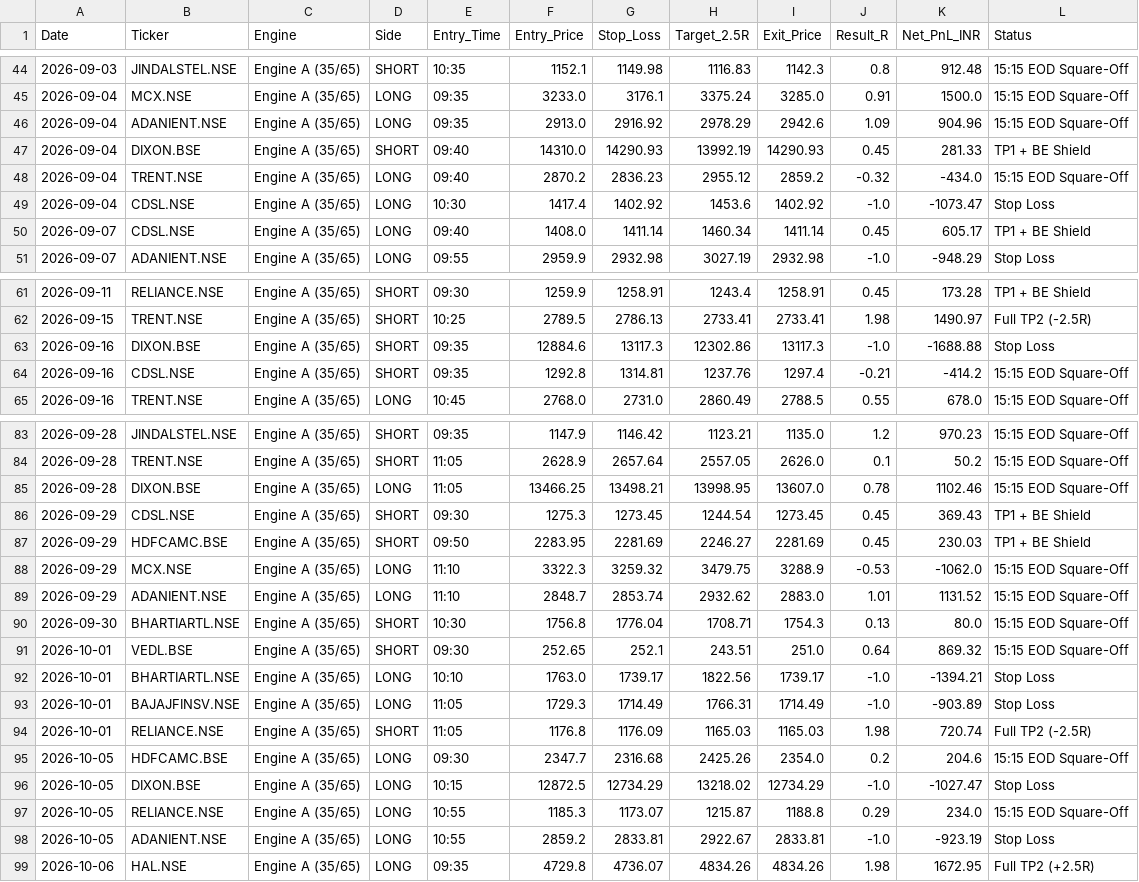
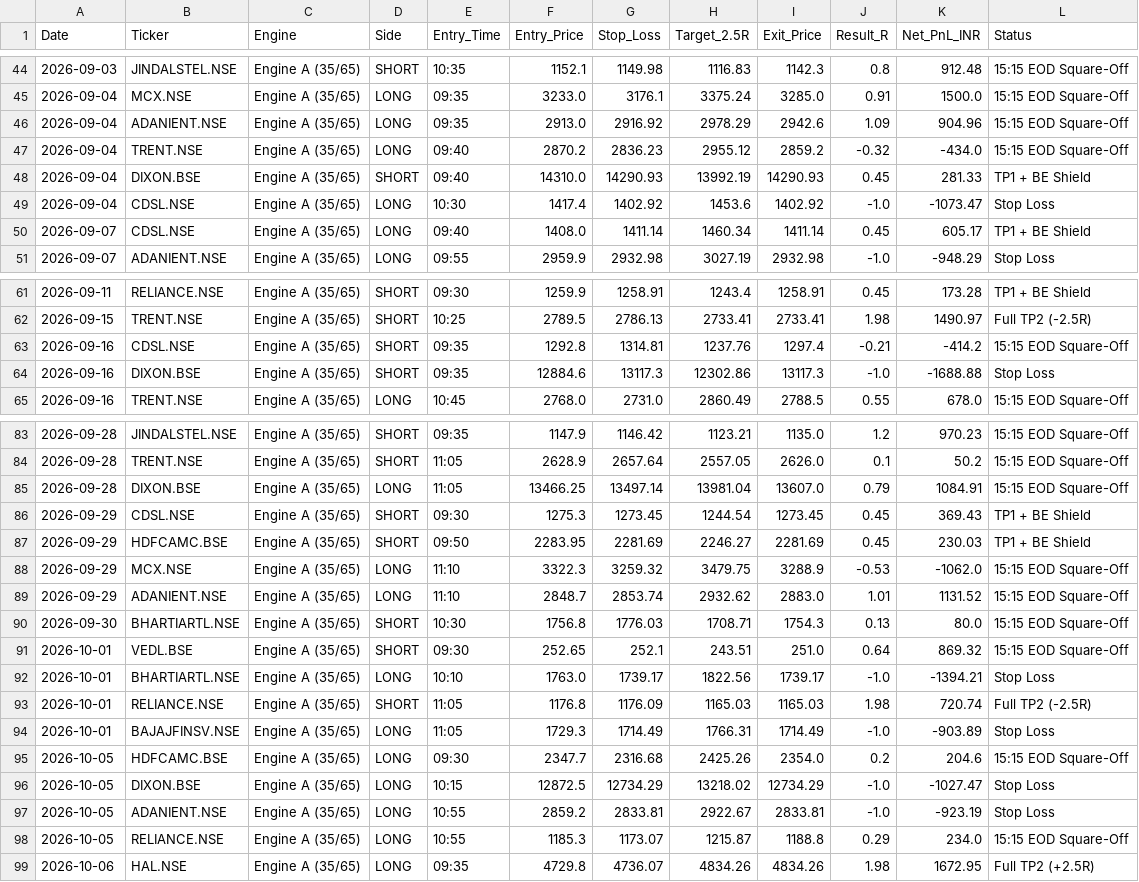
Before and after one commit to hellhound01210/algo-paper-trader, a CSV file: ORVWB_v6_Elite_Ledger.csv, drawn as a sheet; only a part is shown, gaps mark what is left out; the diff covers the shown part only.

```diff
--- a/ORVWB_v6_Elite_Ledger.csv
+++ b/ORVWB_v6_Elite_Ledger.csv
@@ -46,4 +46,4 @@ Date,Ticker,Engine,Side,Entry_Time,Entry_Price,Stop_Loss,Target_2.5R,Exit_Price,
 2026-09-04,ADANIENT.NSE,Engine A (35/65),LONG,09:35,2913.0,2916.92,2978.29,2942.6,1.09,904.96,15:15 EOD Square-Off
+2026-09-04,TRENT.NSE,Engine A (35/65),LONG,09:40,2870.2,2836.23,2955.12,2859.2,-0.32,-434.0,15:15 EOD Square-Off
 2026-09-04,DIXON.BSE,Engine A (35/65),SHORT,09:40,14310.0,14290.93,13992.19,14290.93,0.45,281.33,TP1 + BE Shield
-2026-09-04,TRENT.NSE,Engine A (35/65),LONG,09:40,2870.2,2836.23,2955.12,2859.2,-0.32,-434.0,15:15 EOD Square-Off
 2026-09-04,CDSL.NSE,Engine A (35/65),LONG,10:30,1417.4,1402.92,1453.6,1402.92,-1.0,-1073.47,Stop Loss
@@ -62,4 +62,4 @@ Date,Ticker,Engine,Side,Entry_Time,Entry_Price,Stop_Loss,Target_2.5R,Exit_Price,
 2026-09-15,TRENT.NSE,Engine A (35/65),SHORT,10:25,2789.5,2786.13,2733.41,2733.41,1.98,1490.97,Full TP2 (-2.5R)
+2026-09-16,CDSL.NSE,Engine A (35/65),SHORT,09:35,1292.8,1314.81,1237.76,1297.4,-0.21,-414.2,15:15 EOD Square-Off
 2026-09-16,DIXON.BSE,Engine A (35/65),SHORT,09:35,12884.6,13117.3,12302.86,13117.3,-1.0,-1688.88,Stop Loss
-2026-09-16,CDSL.NSE,Engine A (35/65),SHORT,09:35,1292.8,1314.81,1237.76,1297.4,-0.21,-414.2,15:15 EOD Square-Off
 2026-09-16,TRENT.NSE,Engine A (35/65),LONG,10:45,2768.0,2731.0,2860.49,2788.5,0.55,678.0,15:15 EOD Square-Off
@@ -84,3 +84,3 @@ Date,Ticker,Engine,Side,Entry_Time,Entry_Price,Stop_Loss,Target_2.5R,Exit_Price,
 2026-09-28,TRENT.NSE,Engine A (35/65),SHORT,11:05,2628.9,2657.64,2557.05,2626.0,0.1,50.2,15:15 EOD Square-Off
-2026-09-28,DIXON.BSE,Engine A (35/65),LONG,11:05,13466.25,13498.21,13998.95,13607.0,0.78,1102.46,15:15 EOD Square-Off
+2026-09-28,DIXON.BSE,Engine A (35/65),LONG,11:05,13466.25,13497.14,13981.04,13607.0,0.79,1084.91,15:15 EOD Square-Off
 2026-09-29,CDSL.NSE,Engine A (35/65),SHORT,09:30,1275.3,1273.45,1244.54,1273.45,0.45,369.43,TP1 + BE Shield
@@ -89,11 +89,11 @@ Date,Ticker,Engine,Side,Entry_Time,Entry_Price,Stop_Loss,Target_2.5R,Exit_Price,
 2026-09-29,ADANIENT.NSE,Engine A (35/65),LONG,11:10,2848.7,2853.74,2932.62,2883.0,1.01,1131.52,15:15 EOD Square-Off
-2026-09-30,BHARTIARTL.NSE,Engine A (35/65),SHORT,10:30,1756.8,1776.04,1708.71,1754.3,0.13,80.0,15:15 EOD Square-Off
+2026-09-30,BHARTIARTL.NSE,Engine A (35/65),SHORT,10:30,1756.8,1776.03,1708.71,1754.3,0.13,80.0,15:15 EOD Square-Off
 2026-10-01,VEDL.BSE,Engine A (35/65),SHORT,09:30,252.65,252.1,243.51,251.0,0.64,869.32,15:15 EOD Square-Off
 2026-10-01,BHARTIARTL.NSE,Engine A (35/65),LONG,10:10,1763.0,1739.17,1822.56,1739.17,-1.0,-1394.21,Stop Loss
+2026-10-01,RELIANCE.NSE,Engine A (35/65),SHORT,11:05,1176.8,1176.09,1165.03,1165.03,1.98,720.74,Full TP2 (-2.5R)
 2026-10-01,BAJAJFINSV.NSE,Engine A (35/65),LONG,11:05,1729.3,1714.49,1766.31,1714.49,-1.0,-903.89,Stop Loss
-2026-10-01,RELIANCE.NSE,Engine A (35/65),SHORT,11:05,1176.8,1176.09,1165.03,1165.03,1.98,720.74,Full TP2 (-2.5R)
 2026-10-05,HDFCAMC.BSE,Engine A (35/65),LONG,09:30,2347.7,2316.68,2425.26,2354.0,0.2,204.6,15:15 EOD Square-Off
 2026-10-05,DIXON.BSE,Engine A (35/65),LONG,10:15,12872.5,12734.29,13218.02,12734.29,-1.0,-1027.47,Stop Loss
+2026-10-05,ADANIENT.NSE,Engine A (35/65),LONG,10:55,2859.2,2833.81,2922.67,2833.81,-1.0,-923.19,Stop Loss
 2026-10-05,RELIANCE.NSE,Engine A (35/65),LONG,10:55,1185.3,1173.07,1215.87,1188.8,0.29,234.0,15:15 EOD Square-Off
-2026-10-05,ADANIENT.NSE,Engine A (35/65),LONG,10:55,2859.2,2833.81,2922.67,2833.81,-1.0,-923.19,Stop Loss
 2026-10-06,HAL.NSE,Engine A (35/65),LONG,09:35,4729.8,4736.07,4834.26,4834.26,1.98,1672.95,Full TP2 (+2.5R)
```
Also changed, not shown: 4 moved rows and 3 edited cells elsewhere in this file.
